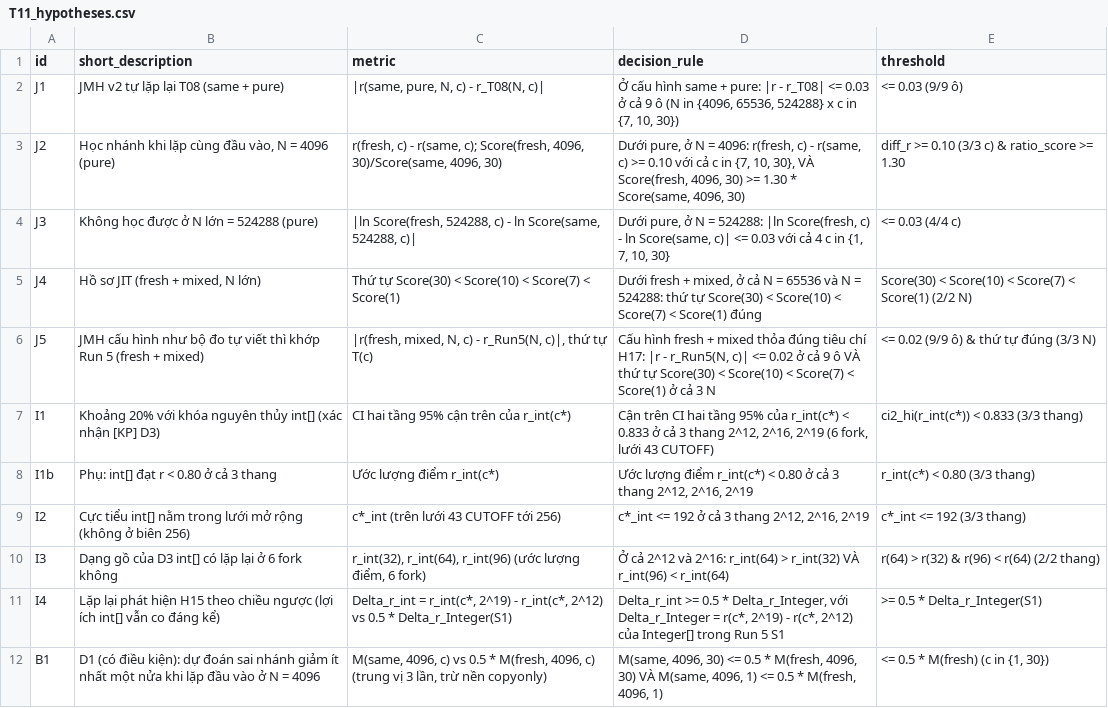
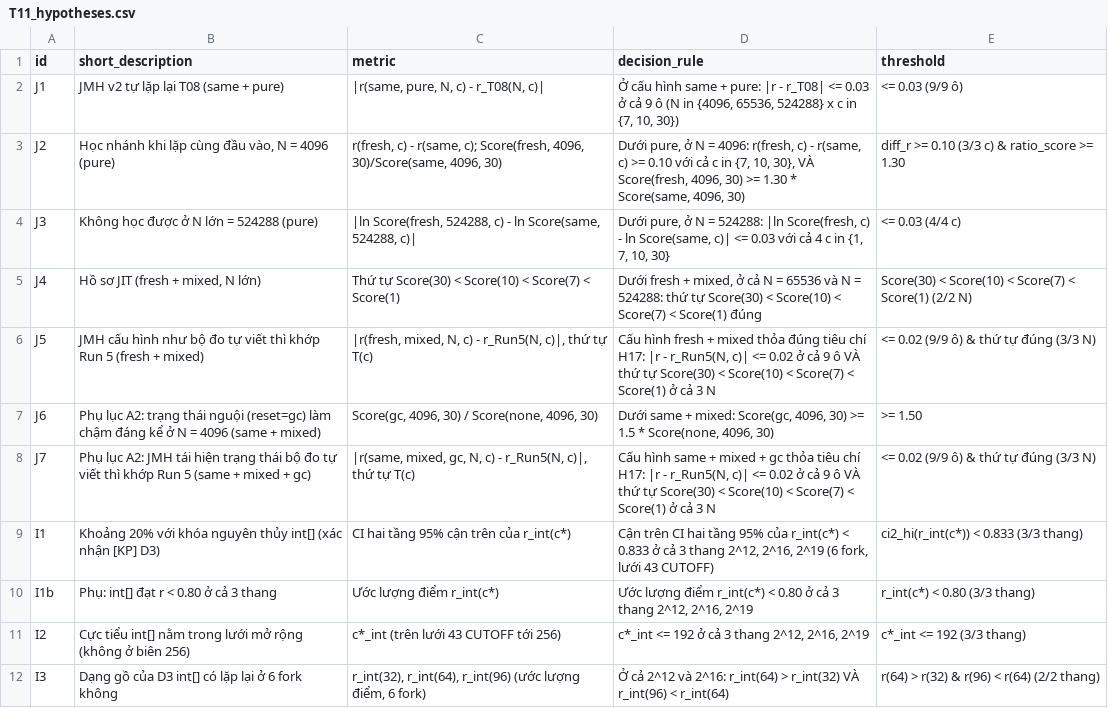
Before and after one commit to Ledinhquockhanh2007/Cutoff-Experiment, a CSV file: preregistration/T11_hypotheses.csv, drawn as a sheet; only a part is shown; the shorter side is filled out with more unchanged rows.

```diff
--- a/preregistration/T11_hypotheses.csv
+++ b/preregistration/T11_hypotheses.csv
@@ -6,2 +6,4 @@ J4,"Hồ sơ JIT (fresh + mixed, N lớn)",Thứ tự Score(30) < Score(10) < Sc
 J5,JMH cấu hình như bộ đo tự viết thì khớp Run 5 (fresh + mixed),"|r(fresh, mixed, N, c) - r_Run5(N, c)|, thứ tự T(c)","Cấu hình fresh + mixed thỏa đúng tiêu chí H17: |r - r_Run5(N, c)| <= 0.02 ở cả 9 ô VÀ thứ tự Score(30) < Score(10) < Score(7) < Score(1) ở cả 3 N",<= 0.02 (9/9 ô) & thứ tự đúng (3/3 N)
+J6,Phụ lục A2: trạng thái nguội (reset=gc) làm chậm đáng kể ở N = 4096 (same + mixed),"Score(gc, 4096, 30) / Score(none, 4096, 30)","Dưới same + mixed: Score(gc, 4096, 30) >= 1.5 * Score(none, 4096, 30)",>= 1.50
+J7,Phụ lục A2: JMH tái hiện trạng thái bộ đo tự viết thì khớp Run 5 (same + mixed + gc),"|r(same, mixed, gc, N, c) - r_Run5(N, c)|, thứ tự T(c)","Cấu hình same + mixed + gc thỏa tiêu chí H17: |r - r_Run5(N, c)| <= 0.02 ở cả 9 ô VÀ thứ tự Score(30) < Score(10) < Score(7) < Score(1) ở cả 3 N",<= 0.02 (9/9 ô) & thứ tự đúng (3/3 N)
 I1,Khoảng 20% với khóa nguyên thủy int[] (xác nhận [KP] D3),CI hai tầng 95% cận trên của r_int(c*),"Cận trên CI hai tầng 95% của r_int(c*) < 0.833 ở cả 3 thang 2^12, 2^16, 2^19 (6 fork, lưới 43 CUTOFF)",ci2_hi(r_int(c*)) < 0.833 (3/3 thang)
```
Also changed, not shown: 4 other files.
